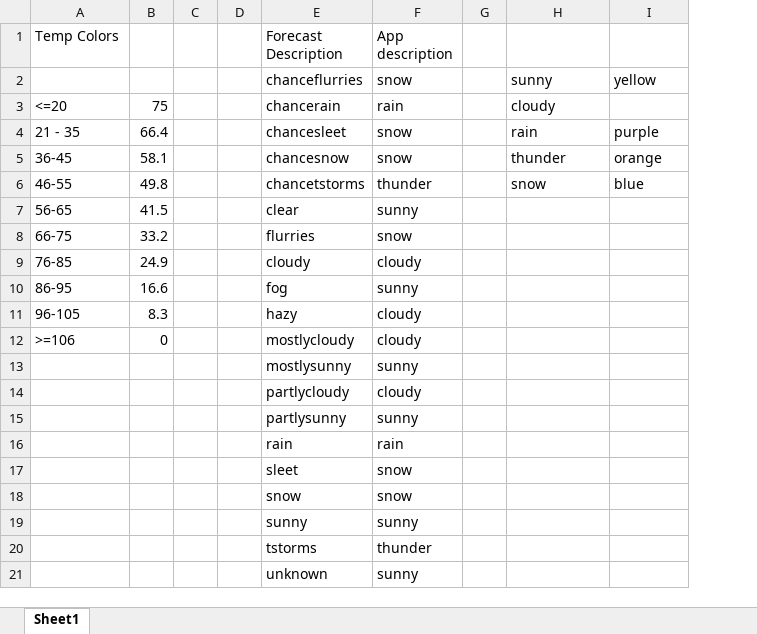
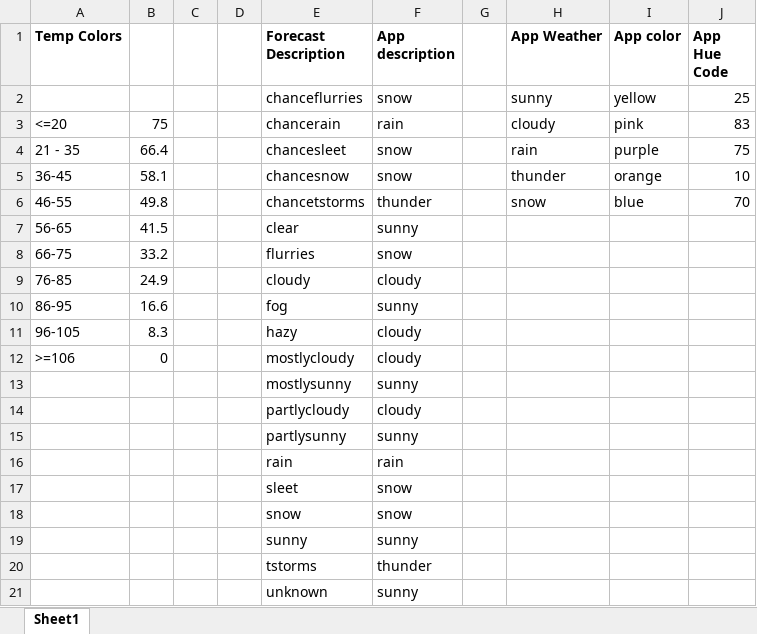
Before and after one commit to noname4444/smartthings, an Excel workbook: SmartApps/temp_to_color.xlsx, sheet Sheet1, drawn as a sheet; values as stored, in another font and other column widths than the file's, no borders; the diff names each change by its address in the sheet, - before the commit and + after, or states it on an @@ line.

```diff
--- a/SmartApps/temp_to_color.xlsx (sheet Sheet1)
+++ b/SmartApps/temp_to_color.xlsx (sheet Sheet1)
+column J (App Hue Code), rows 2-6: 25 | 83 | 75 | 10 | 70
-A1 bold: off
+A1 bold: on
-E1:F1 bold: off
+E1:F1 bold: on
-H1: (empty)
+H1: App Weather
-I1: (empty)
+I1: App color
-I3 (App color): (empty)
+I3 (App color): pink
```
Also changed, not shown: 1 other file.
